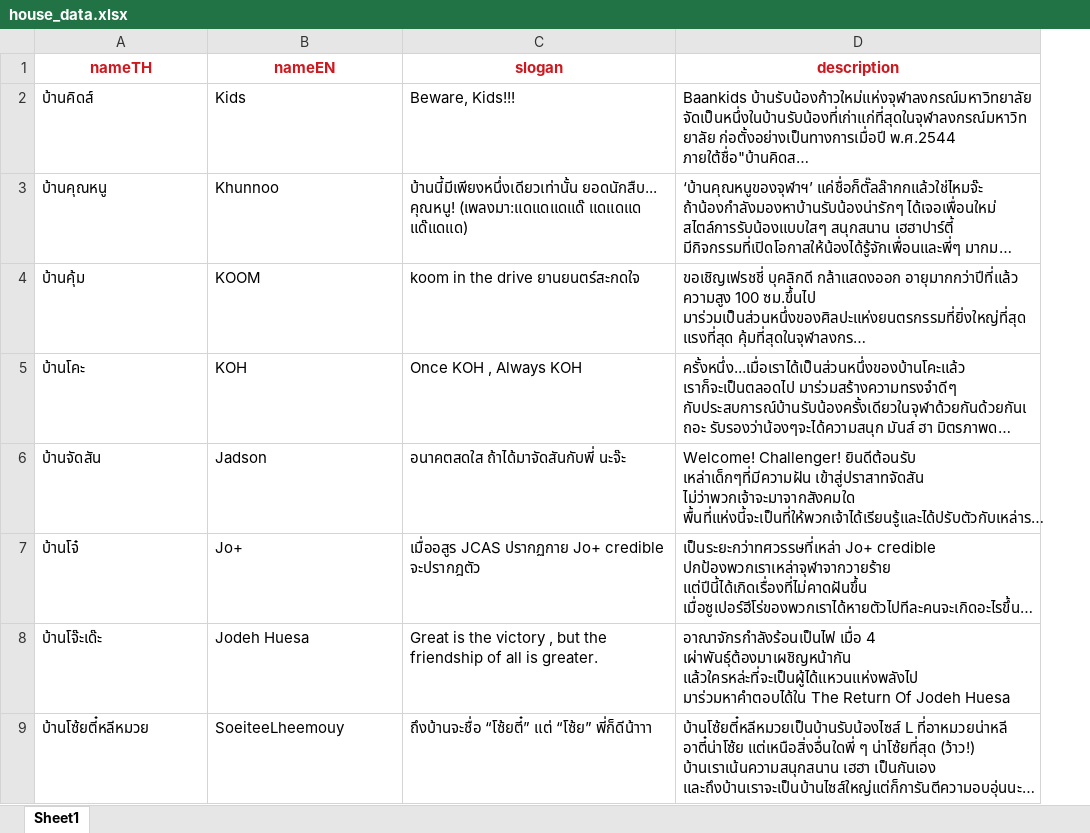
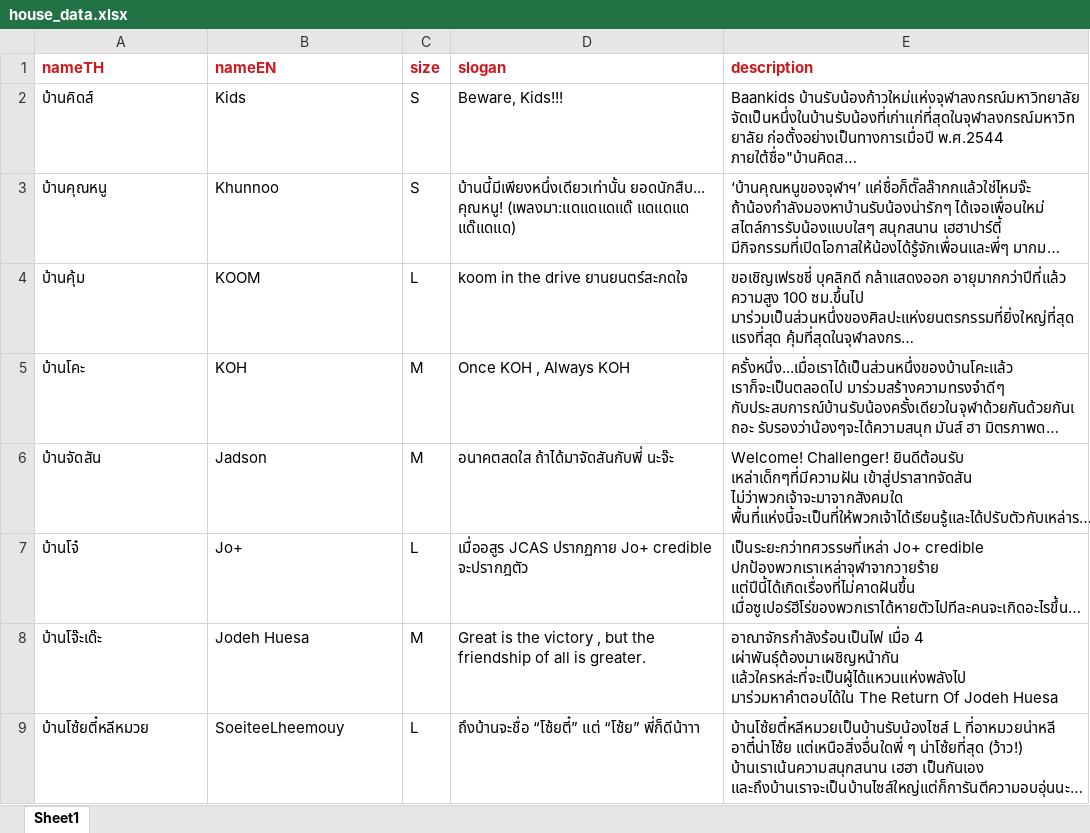
Before and after one commit to it-sgcu61/rnkm-frontend, an Excel workbook: src/others/house_data.xlsx, sheet Sheet1, drawn as a sheet; only a part is shown; long unchanged cells end in …; values as stored, in another font and other column widths than the file's, no borders; addresses are those after the commit; the diff names each change by its address in the sheet, - before the commit and + after, or states it on an @@ line.

Commit message:
add size S,M,L,XL

```diff
--- a/src/others/house_data.xlsx (sheet Sheet1)
+++ b/src/others/house_data.xlsx (sheet Sheet1)
+column C (size), rows 2-9: S | S | L | M | M | L | M | L
-A1:B1 alignment: center
+A1:B1 alignment: left
-D1:E1 alignment: center
+D1:E1 alignment: left
```
Also changed, not shown: 21 other files.
